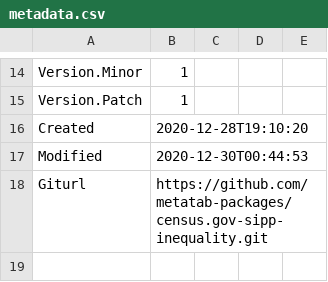
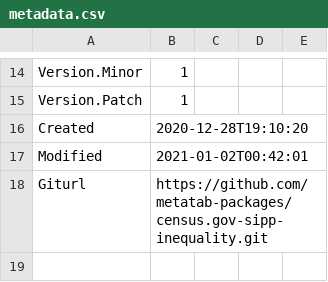
Before and after one commit to metatab-packages/census.gov-sipp-inequality, a CSV file: metadata.csv, drawn as a sheet; only a part is shown, gaps mark what is left out.

```diff
--- a/metadata.csv
+++ b/metadata.csv
@@ -16,3 +16,3 @@ Version.Patch,1
 Created,2020-12-28T19:10:20
-Modified,2020-12-30T00:44:53
+Modified,2021-01-02T00:42:01
 Giturl,https://github.com/metatab-packages/census.gov-sipp-inequality.git
```
Also changed, not shown: data/columns.csv, 7 other files.
